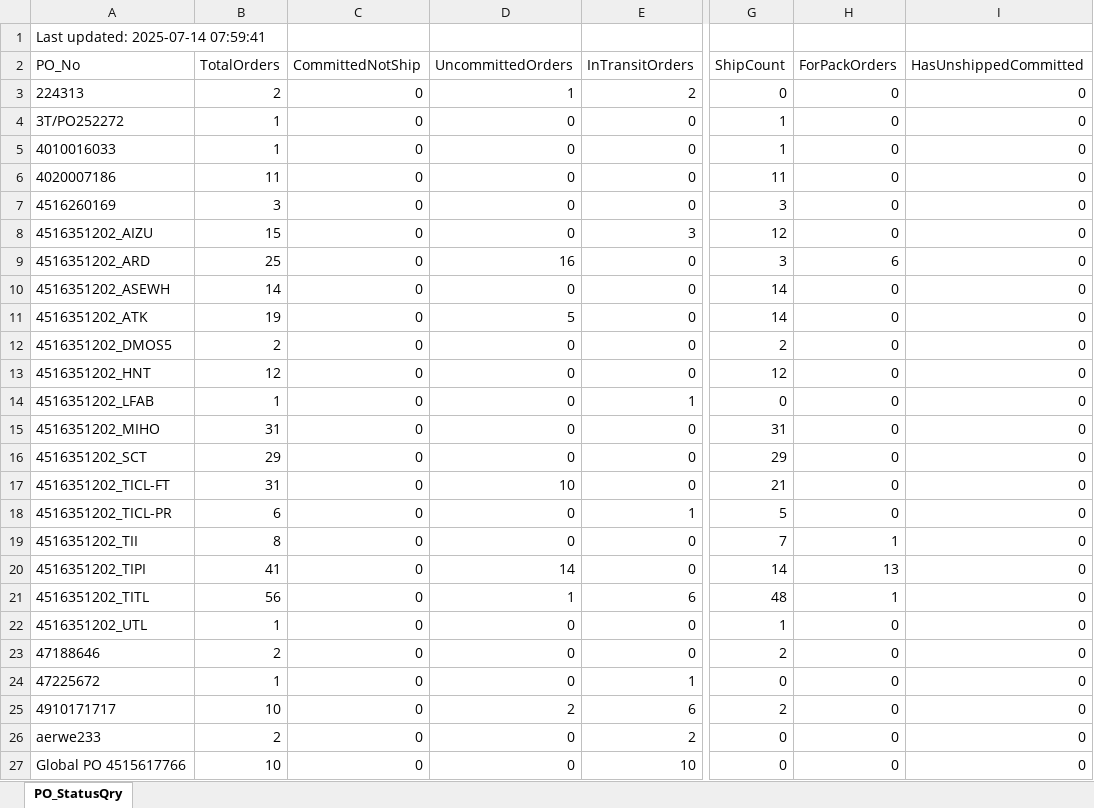
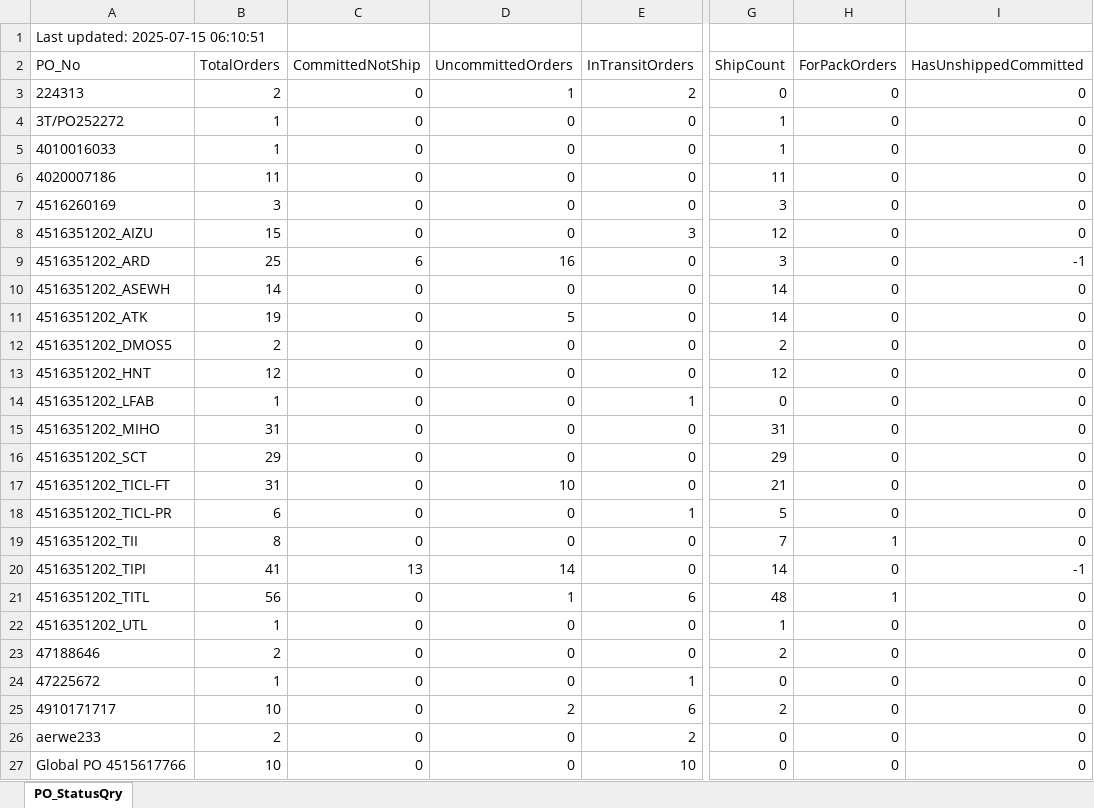
Before and after one commit to esolon/po-status-auto, an Excel workbook: po-status.xlsx, sheet PO_StatusQry, drawn as a sheet; only a part is shown, gaps mark what is left out; values as stored, in another font and other column widths than the file's, no borders; the diff names each change by its address in the sheet, - before the commit and + after, or states it on an @@ line.

Commit message:
≡ƒÜÇ PO Status update via batch

```diff
--- a/po-status.xlsx (sheet PO_StatusQry)
+++ b/po-status.xlsx (sheet PO_StatusQry)
-A1 (PO_No): Last updated: 2025-07-14 07:59:41
+A1 (PO_No): Last updated: 2025-07-15 06:10:51
-C9 (CommittedNotShip): 0
+C9 (CommittedNotShip): 6
-H9 (ForPackOrders): 6
+H9 (ForPackOrders): 0
-I9 (HasUnshippedCommitted): 0
+I9 (HasUnshippedCommitted): -1
-C20 (CommittedNotShip): 0
+C20 (CommittedNotShip): 13
-H20 (ForPackOrders): 13
+H20 (ForPackOrders): 0
-I20 (HasUnshippedCommitted): 0
+I20 (HasUnshippedCommitted): -1
```
Also changed, not shown: 1 other file.
